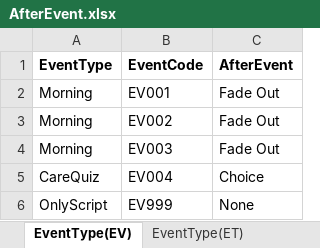
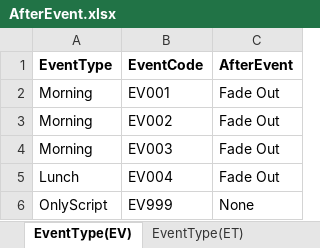
Before and after one commit to atakage/KaigoSeikatsu, an Excel workbook: Assets/Resources/excelData/AfterEvent.xlsx, sheet EventType(EV), drawn as a sheet; values as stored, in another font and other column widths than the file's, no borders; the diff names each change by its address in the sheet, - before the commit and + after, or states it on an @@ line.

Commit message:
lunch event

```diff
--- a/Assets/Resources/excelData/AfterEvent.xlsx (sheet EventType(EV))
+++ b/Assets/Resources/excelData/AfterEvent.xlsx (sheet EventType(EV))
-A5 (EventType): CareQuiz
+A5 (EventType): Lunch
-C5 (AfterEvent): Choice
+C5 (AfterEvent): Fade Out
```
Also changed, not shown: sheet EventType(ET), sheet ChoiceEvent, 16 other files.
